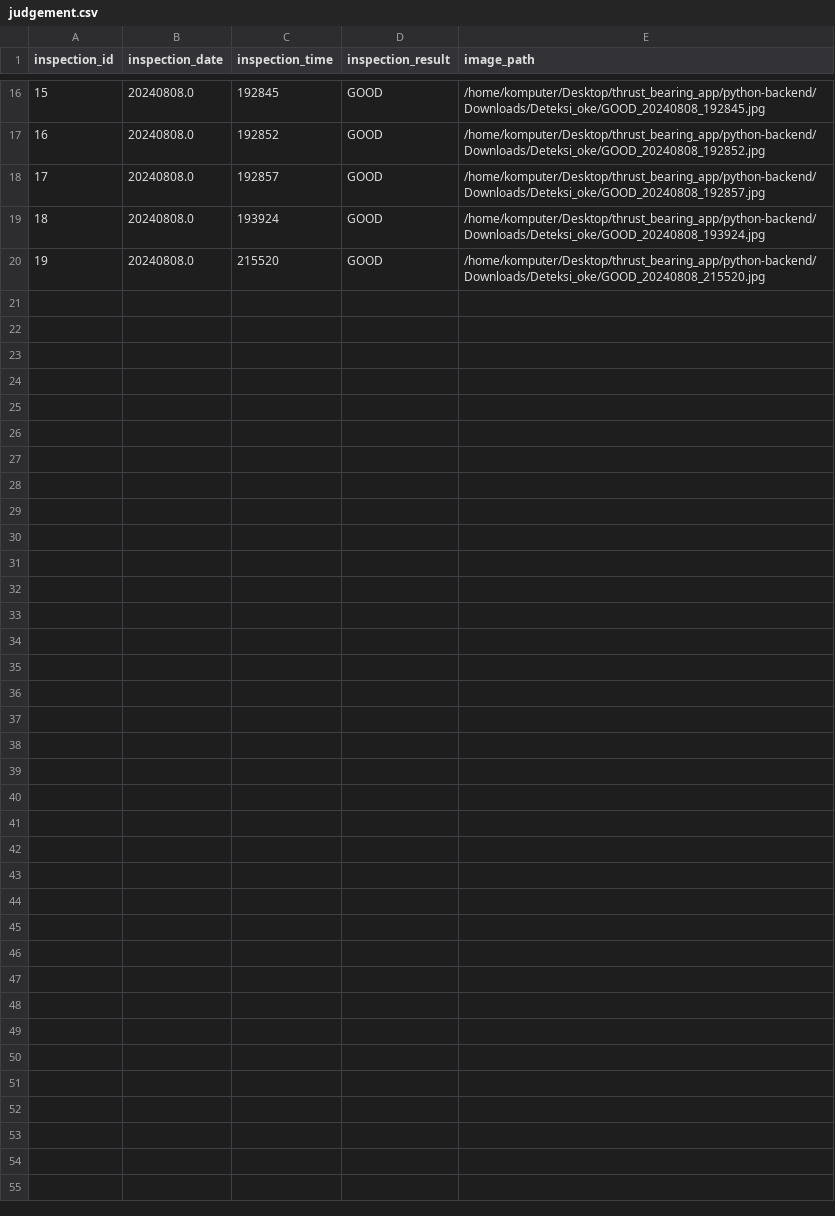
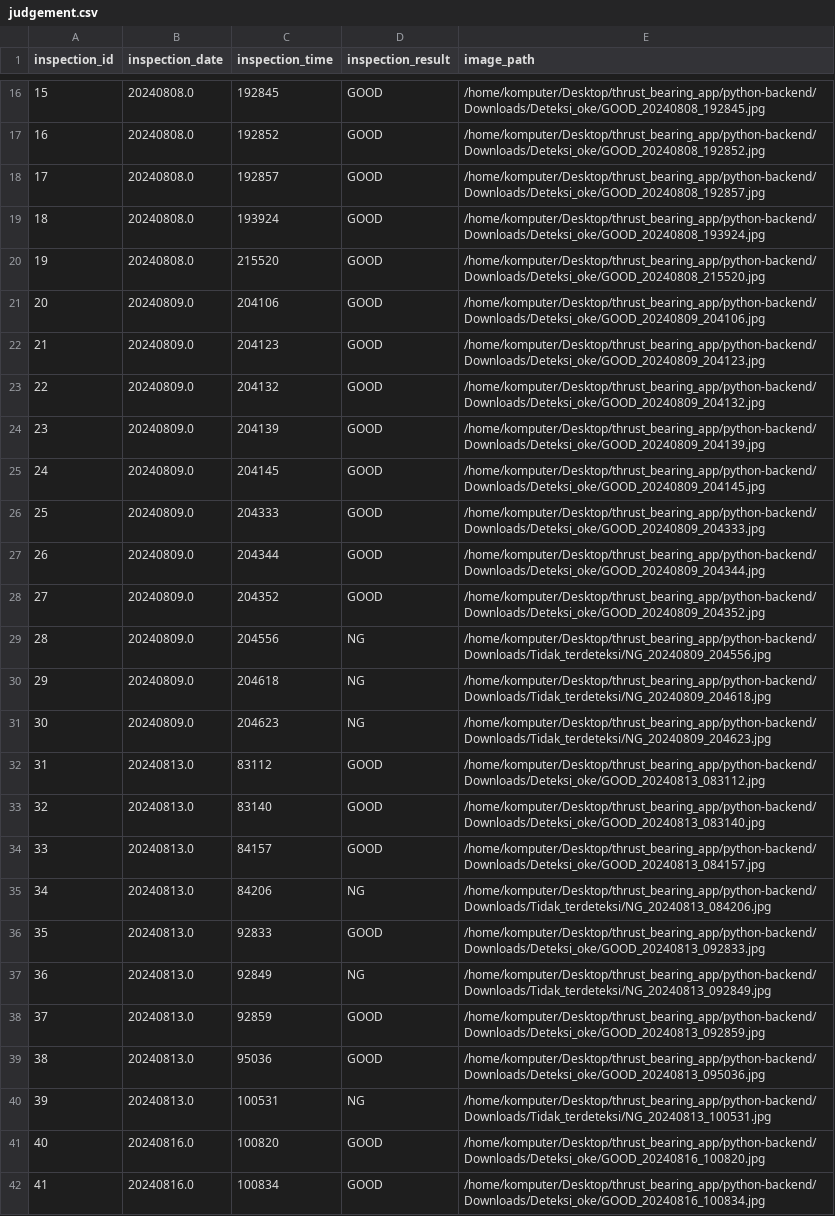
Before and after one commit to makarim2898/be-demo-ai-thrust-bearing, a CSV file: judgement.csv, drawn as a sheet; only a part is shown, gaps mark what is left out.

Commit message:
data update

```diff
--- a/judgement.csv
+++ b/judgement.csv
@@ -20 +20,23 @@ inspection_id,inspection_date,inspection_time,inspection_result,image_path
 19,20240808.0,215520,GOOD,/home/komputer/Desktop/thrust_bearing_app/python-backend/Downloads/Deteksi_oke/GOOD_20240808_215520.jpg
+20,20240809.0,204106,GOOD,/home/komputer/Desktop/thrust_bearing_app/python-backend/Downloads/Deteksi_oke/GOOD_20240809_204106.jpg
+21,20240809.0,204123,GOOD,/home/komputer/Desktop/thrust_bearing_app/python-backend/Downloads/Deteksi_oke/GOOD_20240809_204123.jpg
+22,20240809.0,204132,GOOD,/home/komputer/Desktop/thrust_bearing_app/python-backend/Downloads/Deteksi_oke/GOOD_20240809_204132.jpg
+23,20240809.0,204139,GOOD,/home/komputer/Desktop/thrust_bearing_app/python-backend/Downloads/Deteksi_oke/GOOD_20240809_204139.jpg
+24,20240809.0,204145,GOOD,/home/komputer/Desktop/thrust_bearing_app/python-backend/Downloads/Deteksi_oke/GOOD_20240809_204145.jpg
+25,20240809.0,204333,GOOD,/home/komputer/Desktop/thrust_bearing_app/python-backend/Downloads/Deteksi_oke/GOOD_20240809_204333.jpg
+26,20240809.0,204344,GOOD,/home/komputer/Desktop/thrust_bearing_app/python-backend/Downloads/Deteksi_oke/GOOD_20240809_204344.jpg
+27,20240809.0,204352,GOOD,/home/komputer/Desktop/thrust_bearing_app/python-backend/Downloads/Deteksi_oke/GOOD_20240809_204352.jpg
+28,20240809.0,204556,NG,/home/komputer/Desktop/thrust_bearing_app/python-backend/Downloads/Tidak_terdeteksi/NG_20240809_204556.jpg
+29,20240809.0,204618,NG,/home/komputer/Desktop/thrust_bearing_app/python-backend/Downloads/Tidak_terdeteksi/NG_20240809_204618.jpg
+30,20240809.0,204623,NG,/home/komputer/Desktop/thrust_bearing_app/python-backend/Downloads/Tidak_terdeteksi/NG_20240809_204623.jpg
+31,20240813.0,83112,GOOD,/home/komputer/Desktop/thrust_bearing_app/python-backend/Downloads/Deteksi_oke/GOOD_20240813_083112.jpg
+32,20240813.0,83140,GOOD,/home/komputer/Desktop/thrust_bearing_app/python-backend/Downloads/Deteksi_oke/GOOD_20240813_083140.jpg
+33,20240813.0,84157,GOOD,/home/komputer/Desktop/thrust_bearing_app/python-backend/Downloads/Deteksi_oke/GOOD_20240813_084157.jpg
+34,20240813.0,84206,NG,/home/komputer/Desktop/thrust_bearing_app/python-backend/Downloads/Tidak_terdeteksi/NG_20240813_084206.jpg
+35,20240813.0,92833,GOOD,/home/komputer/Desktop/thrust_bearing_app/python-backend/Downloads/Deteksi_oke/GOOD_20240813_092833.jpg
+36,20240813.0,92849,NG,/home/komputer/Desktop/thrust_bearing_app/python-backend/Downloads/Tidak_terdeteksi/NG_20240813_092849.jpg
+37,20240813.0,92859,GOOD,/home/komputer/Desktop/thrust_bearing_app/python-backend/Downloads/Deteksi_oke/GOOD_20240813_092859.jpg
+38,20240813.0,95036,GOOD,/home/komputer/Desktop/thrust_bearing_app/python-backend/Downloads/Deteksi_oke/GOOD_20240813_095036.jpg
+39,20240813.0,100531,NG,/home/komputer/Desktop/thrust_bearing_app/python-backend/Downloads/Tidak_terdeteksi/NG_20240813_100531.jpg
+40,20240816.0,100820,GOOD,/home/komputer/Desktop/thrust_bearing_app/python-backend/Downloads/Deteksi_oke/GOOD_20240816_100820.jpg
+41,20240816.0,100834,GOOD,/home/komputer/Desktop/thrust_bearing_app/python-backend/Downloads/Deteksi_oke/GOOD_20240816_100834.jpg
```
Also changed, not shown: 1 other file.
